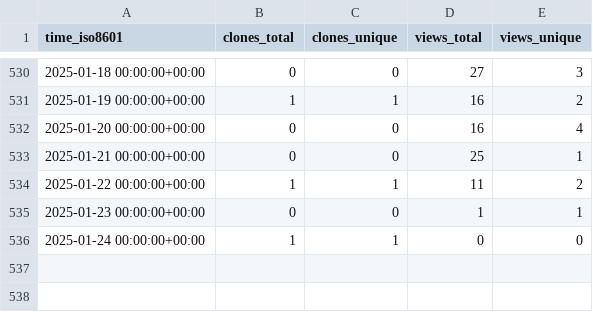
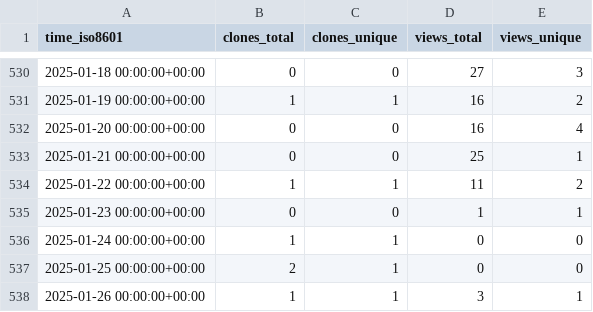
Before and after one commit to norwegian-geotechnical-institute/BingCLAW_5.6.1, a CSV file: norwegian-geotechnical-institute/BingCLAW_5.6.1/ghrs-data/views_clones_aggregate.csv, drawn as a sheet; only a part is shown, gaps mark what is left out; the diff names each change by its address in the sheet, - before the commit and + after, or states it on an @@ line.

```diff
--- a/norwegian-geotechnical-institute/BingCLAW_5.6.1/ghrs-data/views_clones_aggregate.csv
+++ b/norwegian-geotechnical-institute/BingCLAW_5.6.1/ghrs-data/views_clones_aggregate.csv
+row 537: 2025-01-25 00:00:00+00:00 | 2 | 1 | 0 | 0
+row 538: 2025-01-26 00:00:00+00:00 | 1 | 1 | 3 | 1
```
Also changed, not shown: 1 other file.
